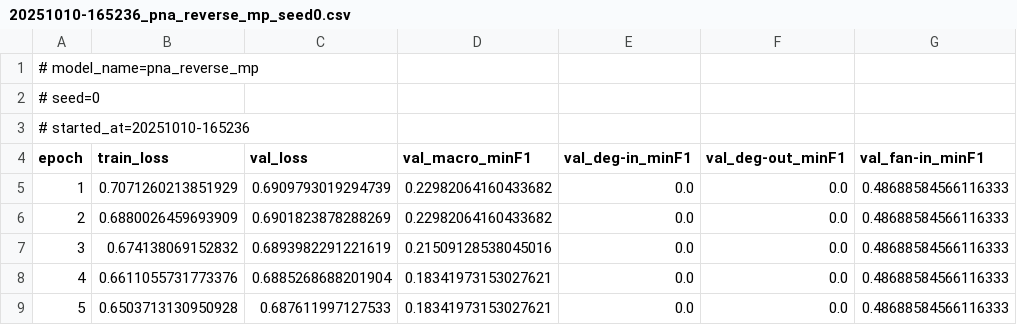
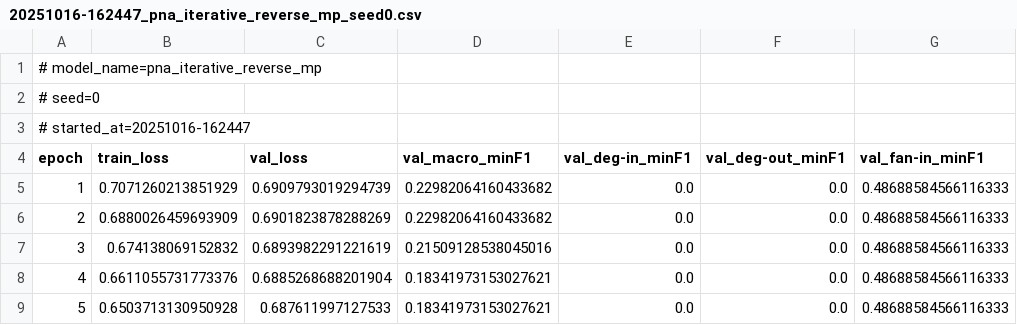
Before and after one commit to selinceydeli/Federated_Graph_Learning, a CSV file: results/metrics/epoch_logs/pna_iterative_reverse_mp/20251016-162447_pna_iterative_reverse_mp_seed0.csv (was results/metrics/epoch_logs/pna_reverse_mp/20251010-165236_pna_reverse_mp_seed0.csv), drawn as a sheet; only a part is shown; the diff names each change by its address in the sheet, - before the commit and + after, or states it on an @@ line.

```diff
--- a/results/metrics/epoch_logs/pna_reverse_mp/20251010-165236_pna_reverse_mp_seed0.csv
+++ b/results/metrics/epoch_logs/pna_iterative_reverse_mp/20251016-162447_pna_iterative_reverse_mp_seed0.csv
-A1 (epoch): # model_name=pna_reverse_mp
+A1 (epoch): # model_name=pna_iterative_reverse_mp
-A3 (epoch): # started_at=20251010-165236
+A3 (epoch): # started_at=20251016-162447
```
Also changed, not shown: results/metrics/epoch_logs/pna_iterative_reverse_mp/20251016-163007_pna_iterative_reverse_mp_seed1.csv, results/metrics/epoch_logs/pna_iterative_reverse_mp/20251016-163515_pna_iterative_reverse_mp_seed2.csv, 21 other files.
